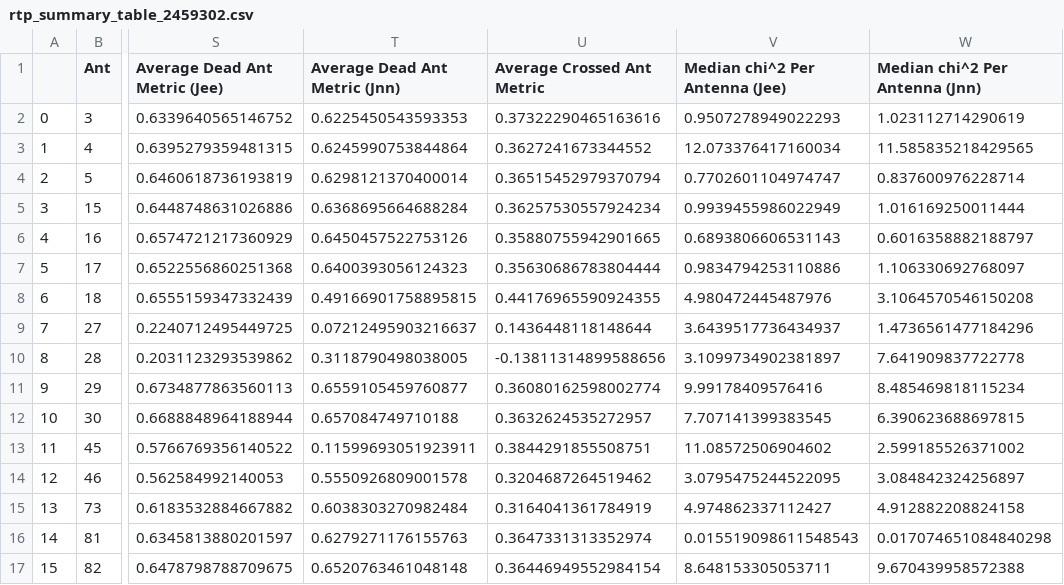
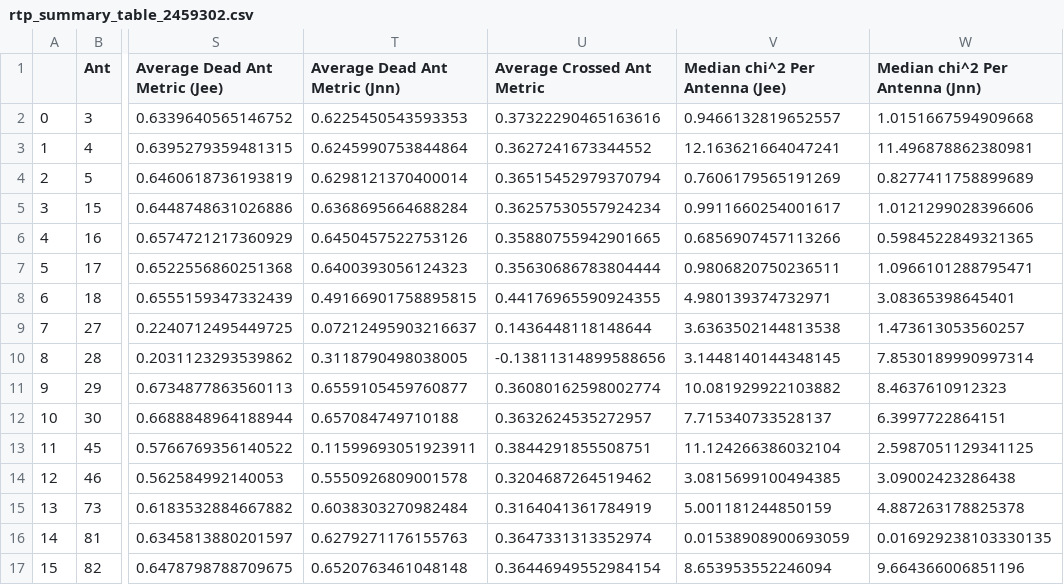
Before and after one commit to HERA-Team/H4C_Notebooks, a CSV file: _rtp_summary_/rtp_summary_table_2459302.csv, drawn as a sheet; only a part is shown, gaps mark what is left out; the diff covers the shown part only; the diff names each change by its address in the sheet, - before the commit and + after, or states it on an @@ line.

Commit message:
RTP summary notebook for JD 2459302
https://htmlpreview.github.io/?https://github.com/HERA-Team/H4C_Notebooks/blob/master/_rtp_summary_/rtp_summary_2459302.html

```diff
--- a/_rtp_summary_/rtp_summary_table_2459302.csv
+++ b/_rtp_summary_/rtp_summary_table_2459302.csv
-V2 (Median chi^2 Per Antenna (Jee)): 0.9507278949022293
+V2 (Median chi^2 Per Antenna (Jee)): 0.9466132819652557
-W2 (Median chi^2 Per Antenna (Jnn)): 1.023112714290619
+W2 (Median chi^2 Per Antenna (Jnn)): 1.0151667594909668
-V3 (Median chi^2 Per Antenna (Jee)): 12.073376417160034
+V3 (Median chi^2 Per Antenna (Jee)): 12.163621664047241
-W3 (Median chi^2 Per Antenna (Jnn)): 11.585835218429565
+W3 (Median chi^2 Per Antenna (Jnn)): 11.496878862380981
-V4 (Median chi^2 Per Antenna (Jee)): 0.7702601104974747
+V4 (Median chi^2 Per Antenna (Jee)): 0.7606179565191269
-W4 (Median chi^2 Per Antenna (Jnn)): 0.837600976228714
+W4 (Median chi^2 Per Antenna (Jnn)): 0.8277411758899689
-V5 (Median chi^2 Per Antenna (Jee)): 0.9939455986022949
+V5 (Median chi^2 Per Antenna (Jee)): 0.9911660254001617
-W5 (Median chi^2 Per Antenna (Jnn)): 1.016169250011444
+W5 (Median chi^2 Per Antenna (Jnn)): 1.0121299028396606
-V6 (Median chi^2 Per Antenna (Jee)): 0.6893806606531143
+V6 (Median chi^2 Per Antenna (Jee)): 0.6856907457113266
-W6 (Median chi^2 Per Antenna (Jnn)): 0.6016358882188797
+W6 (Median chi^2 Per Antenna (Jnn)): 0.5984522849321365
-V7 (Median chi^2 Per Antenna (Jee)): 0.9834794253110886
+V7 (Median chi^2 Per Antenna (Jee)): 0.9806820750236511
-W7 (Median chi^2 Per Antenna (Jnn)): 1.106330692768097
+W7 (Median chi^2 Per Antenna (Jnn)): 1.0966101288795471
-V8 (Median chi^2 Per Antenna (Jee)): 4.980472445487976
+V8 (Median chi^2 Per Antenna (Jee)): 4.980139374732971
-W8 (Median chi^2 Per Antenna (Jnn)): 3.1064570546150208
+W8 (Median chi^2 Per Antenna (Jnn)): 3.08365398645401
-V9 (Median chi^2 Per Antenna (Jee)): 3.6439517736434937
+V9 (Median chi^2 Per Antenna (Jee)): 3.6363502144813538
-W9 (Median chi^2 Per Antenna (Jnn)): 1.4736561477184296
+W9 (Median chi^2 Per Antenna (Jnn)): 1.473613053560257
-V10 (Median chi^2 Per Antenna (Jee)): 3.1099734902381897
+V10 (Median chi^2 Per Antenna (Jee)): 3.1448140144348145
-W10 (Median chi^2 Per Antenna (Jnn)): 7.641909837722778
+W10 (Median chi^2 Per Antenna (Jnn)): 7.8530189990997314
-V11 (Median chi^2 Per Antenna (Jee)): 9.99178409576416
+V11 (Median chi^2 Per Antenna (Jee)): 10.081929922103882
-W11 (Median chi^2 Per Antenna (Jnn)): 8.485469818115234
+W11 (Median chi^2 Per Antenna (Jnn)): 8.4637610912323
-V12 (Median chi^2 Per Antenna (Jee)): 7.707141399383545
+V12 (Median chi^2 Per Antenna (Jee)): 7.715340733528137
-W12 (Median chi^2 Per Antenna (Jnn)): 6.390623688697815
+W12 (Median chi^2 Per Antenna (Jnn)): 6.3997722864151
-V13 (Median chi^2 Per Antenna (Jee)): 11.08572506904602
+V13 (Median chi^2 Per Antenna (Jee)): 11.124266386032104
-W13 (Median chi^2 Per Antenna (Jnn)): 2.599185526371002
+W13 (Median chi^2 Per Antenna (Jnn)): 2.5987051129341125
-V14 (Median chi^2 Per Antenna (Jee)): 3.0795475244522095
+V14 (Median chi^2 Per Antenna (Jee)): 3.0815699100494385
-W14 (Median chi^2 Per Antenna (Jnn)): 3.084842324256897
+W14 (Median chi^2 Per Antenna (Jnn)): 3.09002423286438
-V15 (Median chi^2 Per Antenna (Jee)): 4.974862337112427
+V15 (Median chi^2 Per Antenna (Jee)): 5.001181244850159
-W15 (Median chi^2 Per Antenna (Jnn)): 4.912882208824158
+W15 (Median chi^2 Per Antenna (Jnn)): 4.887263178825378
-V16 (Median chi^2 Per Antenna (Jee)): 0.015519098611548543
+V16 (Median chi^2 Per Antenna (Jee)): 0.01538908900693059
-W16 (Median chi^2 Per Antenna (Jnn)): 0.017074651084840298
+W16 (Median chi^2 Per Antenna (Jnn)): 0.016929238103330135
-V17 (Median chi^2 Per Antenna (Jee)): 8.648153305053711
+V17 (Median chi^2 Per Antenna (Jee)): 8.653953552246094
-W17 (Median chi^2 Per Antenna (Jnn)): 9.670439958572388
+W17 (Median chi^2 Per Antenna (Jnn)): 9.664366006851196
```
Also changed, not shown: 117 edited cells elsewhere in this file, 1 other file.
